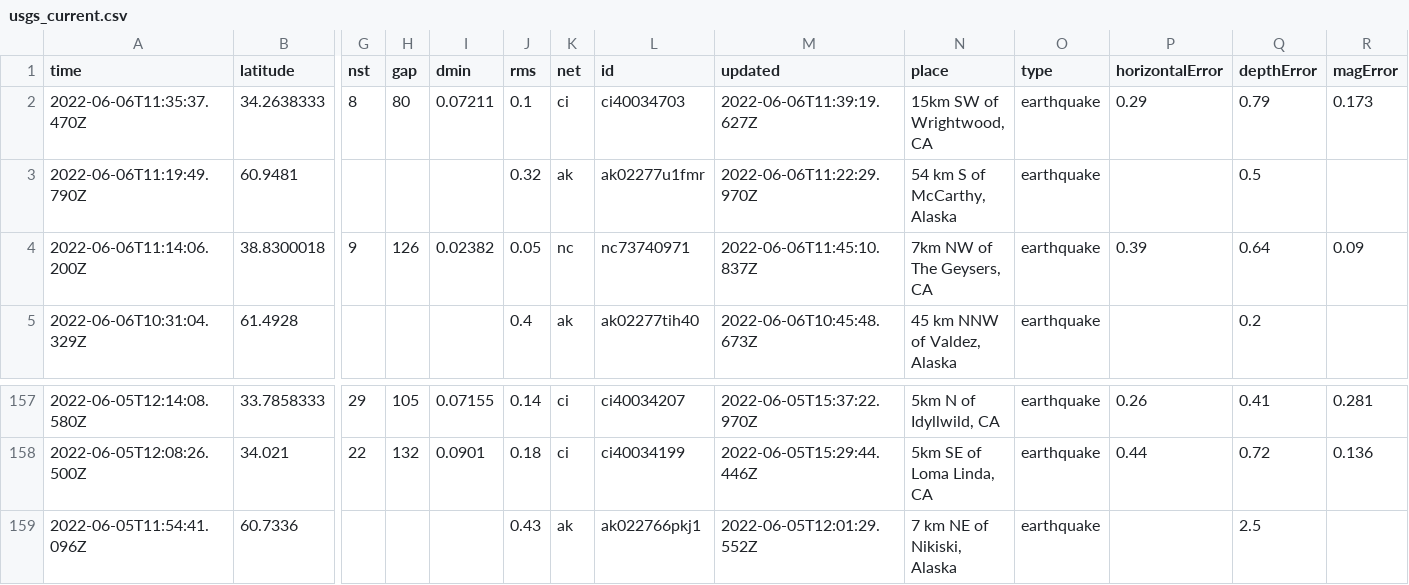
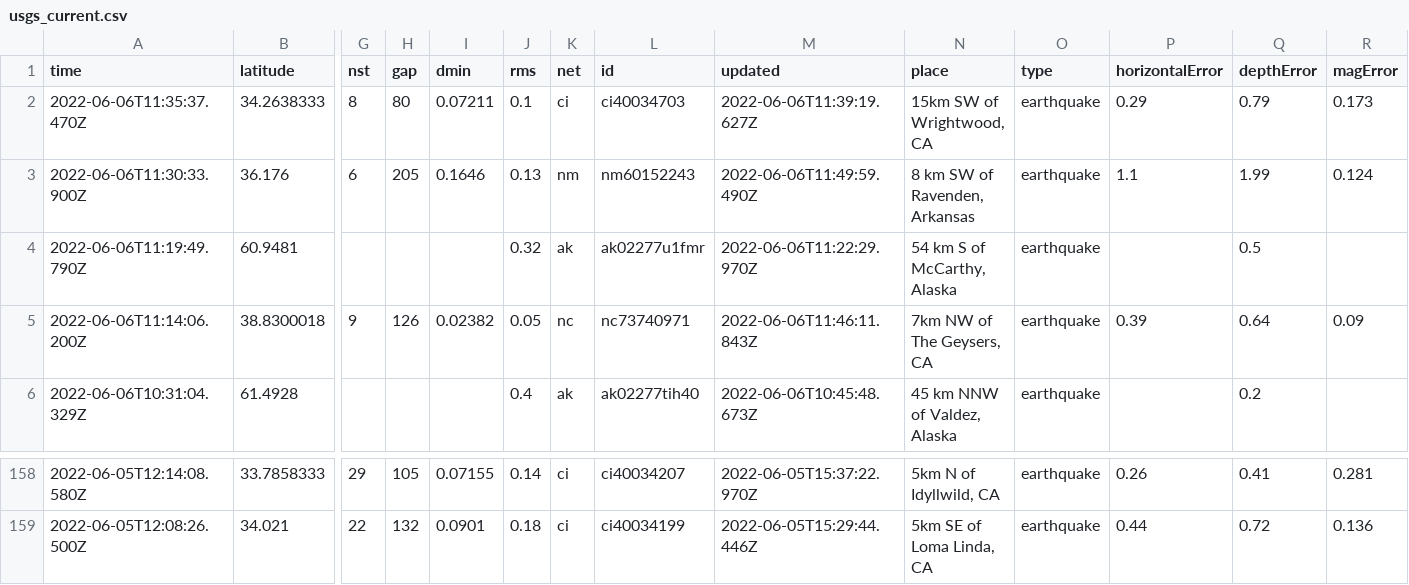
Before and after one commit to lizmurray3/my-data-robot, a CSV file: usgs_current.csv, drawn as a sheet; only a part is shown, gaps mark what is left out; removed rows and columns are numbered as before the commit, all else as after; rows hold the shown columns only; the diff names each change by its address in the sheet, - before the commit and + after, or states it on an @@ line.

```diff
--- a/usgs_current.csv
+++ b/usgs_current.csv
+row 3: 2022-06-06T11:30:33.900Z | 36.176 | 6 | 205 | 0.1646 | 0.13 | nm | nm60152243 | 2022-06-06T11:49:59.490Z | 8 km SW of Ravenden, Arkansas | earthquake | 1.1 | 1.99 | 0.124
-M5 (updated): 2022-06-06T11:45:10.837Z
+M5 (updated): 2022-06-06T11:46:11.843Z
-row 159: 2022-06-05T11:54:41.096Z | 60.7336 |  |  |  | 0.43 | ak | ak022766pkj1 | 2022-06-05T12:01:29.552Z | 7 km NE of Nikiski, Alaska | earthquake |  | 2.5
```
